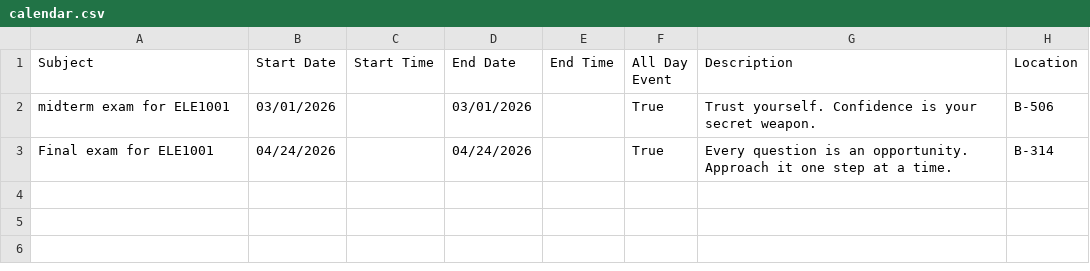
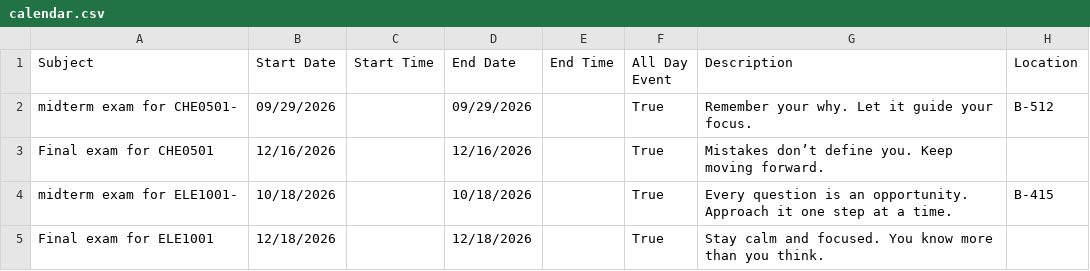
Before and after one commit to ydna985/PolyCsvCalendar, a CSV file: calendar.csv, drawn as a sheet.

```diff
--- a/calendar.csv
+++ b/calendar.csv
@@ -1,3 +1,5 @@
 Subject, Start Date, Start Time, End Date, End Time, All Day Event, Description, Location
-midterm exam for ELE1001, 03/01/2026, , 03/01/2026, , True, Trust yourself. Confidence is your secret weapon., B-506
-Final exam for ELE1001, 04/24/2026, , 04/24/2026, , True, Every question is an opportunity. Approach it one step at a time., B-314
+midterm exam for CHE0501-, 09/29/2026, , 09/29/2026, , True, Remember your why. Let it guide your focus., B-512
+Final exam for CHE0501, 12/16/2026, , 12/16/2026, , True, Mistakes don’t define you. Keep moving forward.,
+midterm exam for ELE1001-, 10/18/2026, , 10/18/2026, , True, Every question is an opportunity. Approach it one step at a time., B-415
+Final exam for ELE1001, 12/18/2026, , 12/18/2026, , True, Stay calm and focused. You know more than you think.,
```
Also changed, not shown: 6 other files.
